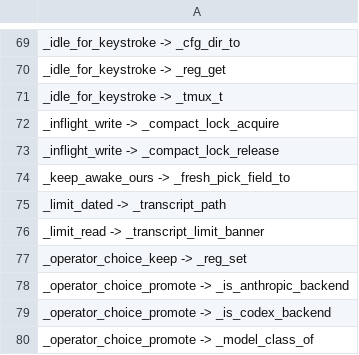
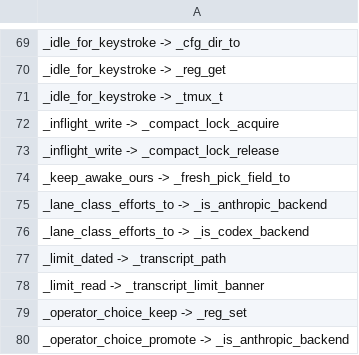
Before and after one commit to Synapsium-Labs/ccrc-pwa, a TSV file: ccd/contexts-edges.tsv, drawn as a sheet; only a part is shown, gaps mark what is left out; the shorter side is filled out with more unchanged rows; the diff names each change by its address in the sheet, - before the commit and + after, or states it on an @@ line.

```diff
--- a/ccd/contexts-edges.tsv
+++ b/ccd/contexts-edges.tsv
+row 75: _lane_class_efforts_to -> _is_anthropic_backend
+row 76: _lane_class_efforts_to -> _is_codex_backend
```
Also changed, not shown: ccd/contexts.tsv, 3 other files.
